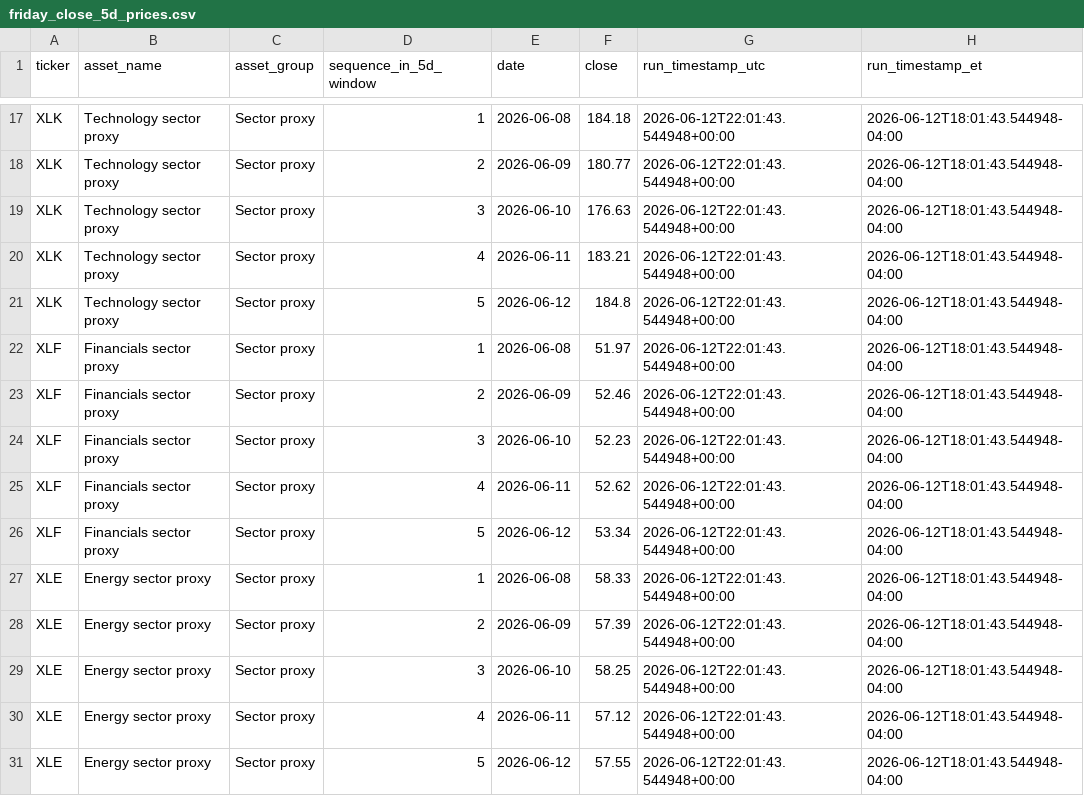
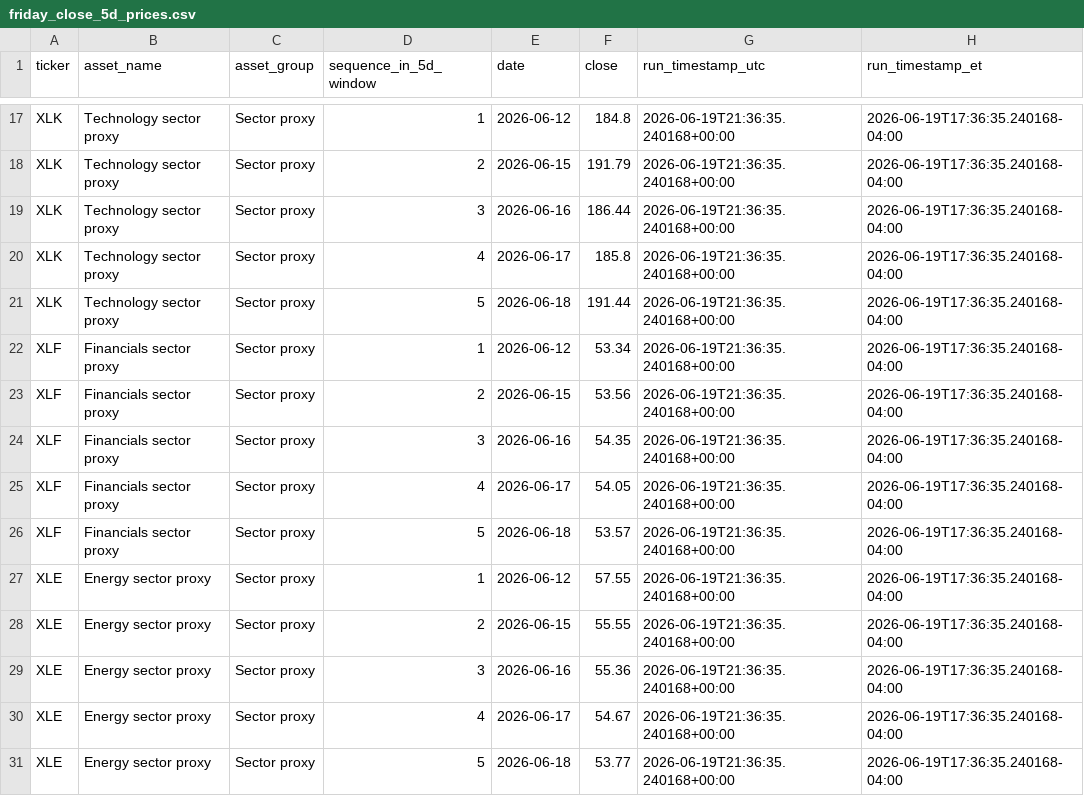
Before and after one commit to The-Bao-Le/Market-Fetch-Test, a CSV file: data/friday_close_5d_prices.csv, drawn as a sheet; only a part is shown, gaps mark what is left out; the diff covers the shown part only; the diff names each change by its address in the sheet, - before the commit and + after, or states it on an @@ line.

```diff
--- a/data/friday_close_5d_prices.csv
+++ b/data/friday_close_5d_prices.csv
-E17 (date): 2026-06-08
+E17 (date): 2026-06-12
-F17 (close): 184.18
+F17 (close): 184.8
-G17:G31 (run_timestamp_utc): 2026-06-12T22:01:43.544948+00:00
+G17:G31 (run_timestamp_utc): 2026-06-19T21:36:35.240168+00:00
-H17:H31 (run_timestamp_et): 2026-06-12T18:01:43.544948-04:00
+H17:H31 (run_timestamp_et): 2026-06-19T17:36:35.240168-04:00
-E18 (date): 2026-06-09
+E18 (date): 2026-06-15
-F18 (close): 180.77
+F18 (close): 191.79
-E19 (date): 2026-06-10
+E19 (date): 2026-06-16
-F19 (close): 176.63
+F19 (close): 186.44
-E20 (date): 2026-06-11
+E20 (date): 2026-06-17
-F20 (close): 183.21
+F20 (close): 185.8
-E21 (date): 2026-06-12
+E21 (date): 2026-06-18
-F21 (close): 184.8
+F21 (close): 191.44
-E22 (date): 2026-06-08
+E22 (date): 2026-06-12
-F22 (close): 51.97
+F22 (close): 53.34
-E23 (date): 2026-06-09
+E23 (date): 2026-06-15
-F23 (close): 52.46
+F23 (close): 53.56
-E24 (date): 2026-06-10
+E24 (date): 2026-06-16
-F24 (close): 52.23
+F24 (close): 54.35
-E25 (date): 2026-06-11
+E25 (date): 2026-06-17
-F25 (close): 52.62
+F25 (close): 54.05
-E26 (date): 2026-06-12
+E26 (date): 2026-06-18
-F26 (close): 53.34
+F26 (close): 53.57
-E27 (date): 2026-06-08
+E27 (date): 2026-06-12
-F27 (close): 58.33
+F27 (close): 57.55
-E28 (date): 2026-06-09
+E28 (date): 2026-06-15
-F28 (close): 57.39
+F28 (close): 55.55
-E29 (date): 2026-06-10
+E29 (date): 2026-06-16
-F29 (close): 58.25
+F29 (close): 55.36
-E30 (date): 2026-06-11
+E30 (date): 2026-06-17
-F30 (close): 57.12
+F30 (close): 54.67
-E31 (date): 2026-06-12
+E31 (date): 2026-06-18
-F31 (close): 57.55
+F31 (close): 53.77
```
Also changed, not shown: 60 edited cells elsewhere in this file, data/friday_close_market_snapshot.csv, 2 other files.
